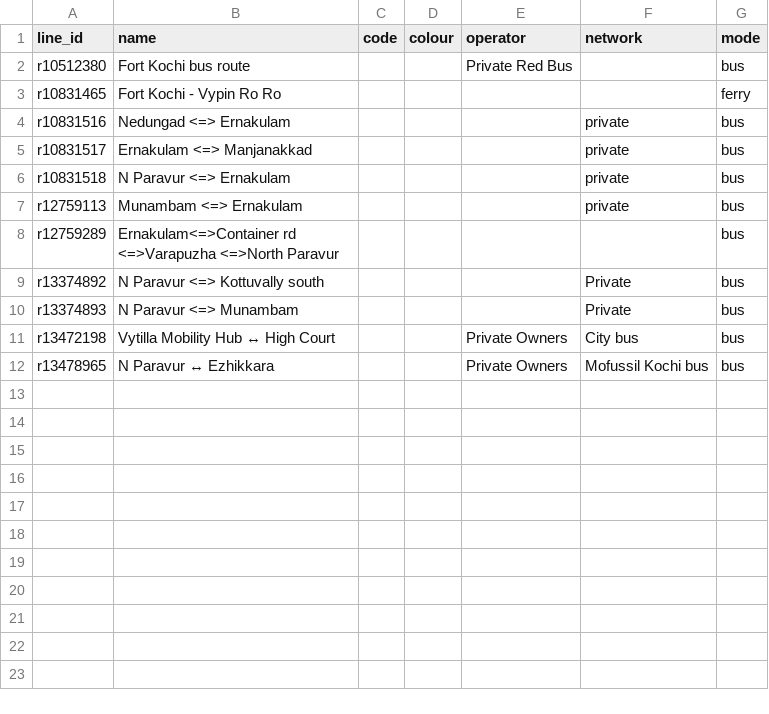
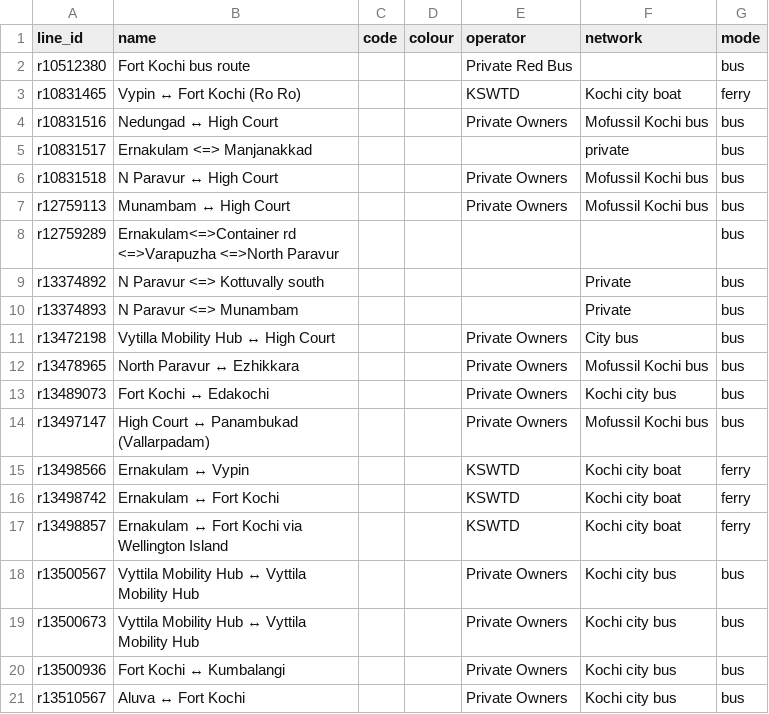
Before and after one commit to Jungle-Bus/KochiTransport_exports_ci, a CSV file: lines_for_unroll.csv, drawn as a sheet.

```diff
--- a/lines_for_unroll.csv
+++ b/lines_for_unroll.csv
@@ -2,7 +2,7 @@ line_id,name,code,colour,operator,network,mode
 r10512380,Fort Kochi bus route,,,Private Red Bus,,bus
-r10831465,Fort Kochi - Vypin Ro Ro,,,,,ferry
-r10831516,Nedungad <=> Ernakulam,,,,private,bus
+r10831465,Vypin ↔ Fort Kochi (Ro Ro),,,KSWTD,Kochi city boat,ferry
+r10831516,Nedungad ↔ High Court,,,Private Owners,Mofussil Kochi bus,bus
 r10831517,Ernakulam <=> Manjanakkad,,,,private,bus
-r10831518,N Paravur <=> Ernakulam,,,,private,bus
-r12759113,Munambam <=> Ernakulam,,,,private,bus
+r10831518,N Paravur ↔ High Court,,,Private Owners,Mofussil Kochi bus,bus
+r12759113,Munambam ↔ High Court,,,Private Owners,Mofussil Kochi bus,bus
 r12759289,Ernakulam<=>Container rd <=>Varapuzha <=>North Paravur,,,,,bus
@@ -11,2 +11,11 @@ r13374893,N Paravur <=> Munambam,,,,Private,bus
 r13472198,Vytilla Mobility Hub ↔ High Court,,,Private Owners,City bus,bus
-r13478965,N Paravur ↔ Ezhikkara,,,Private Owners,Mofussil Kochi bus,bus
+r13478965,North Paravur ↔ Ezhikkara,,,Private Owners,Mofussil Kochi bus,bus
+r13489073,Fort Kochi ↔ Edakochi,,,Private Owners,Kochi city bus,bus
+r13497147,High Court ↔ Panambukad (Vallarpadam),,,Private Owners,Mofussil Kochi bus,bus
+r13498566,Ernakulam ↔ Vypin,,,KSWTD,Kochi city boat,ferry
+r13498742,Ernakulam ↔ Fort Kochi,,,KSWTD,Kochi city boat,ferry
+r13498857,Ernakulam ↔ Fort Kochi via Wellington Island,,,KSWTD,Kochi city boat,ferry
+r13500567,Vyttila Mobility Hub ↔ Vyttila Mobility Hub,,,Private Owners,Kochi city bus,bus
+r13500673,Vyttila Mobility Hub ↔ Vyttila Mobility Hub,,,Private Owners,Kochi city bus,bus
+r13500936,Fort Kochi ↔ Kumbalangi,,,Private Owners,Kochi city bus,bus
+r13510567,Aluva ↔ Fort Kochi,,,Private Owners,Kochi city bus,bus
```
Also changed, not shown: line_routes.csv, 17 other files.
